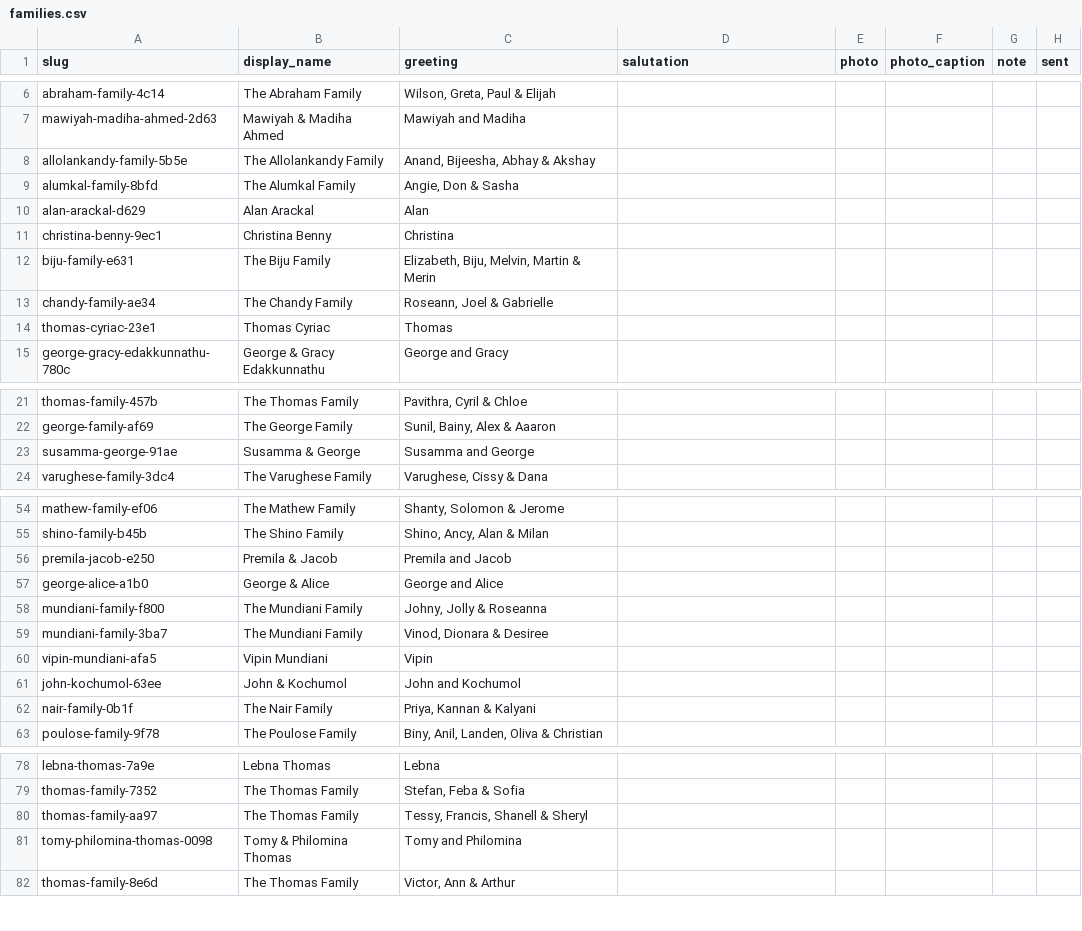
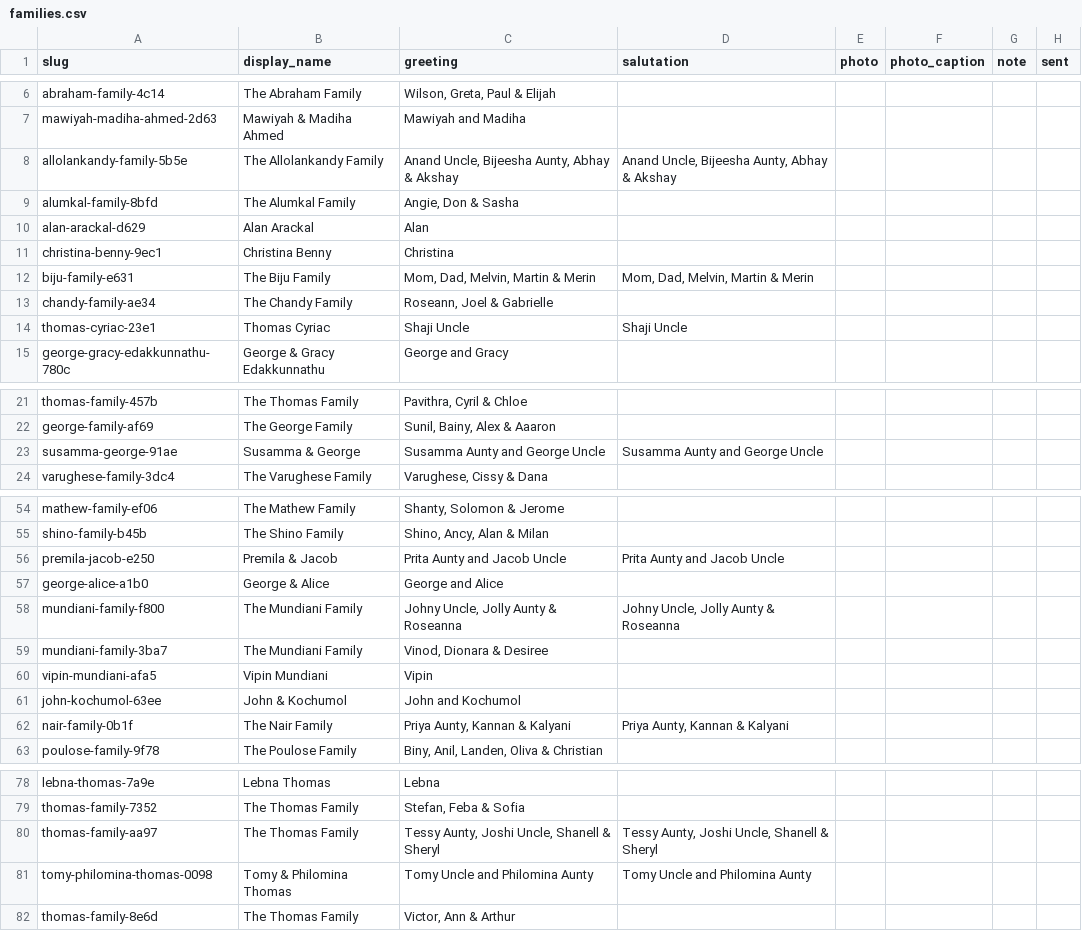
Before and after one commit to Aj-K-code/WeddingReminder, a CSV file: families.csv, drawn as a sheet; only a part is shown, gaps mark what is left out; the diff covers the shown part only.

```diff
--- a/families.csv
+++ b/families.csv
@@ -7,3 +7,3 @@ abraham-family-4c14,The Abraham Family,"Wilson, Greta, Paul & Elijah",,,,,
 mawiyah-madiha-ahmed-2d63,Mawiyah & Madiha Ahmed,Mawiyah and Madiha,,,,,
-allolankandy-family-5b5e,The Allolankandy Family,"Anand, Bijeesha, Abhay & Akshay",,,,,
+allolankandy-family-5b5e,The Allolankandy Family,"Anand Uncle, Bijeesha Aunty, Abhay & Akshay","Anand Uncle, Bijeesha Aunty, Abhay & Akshay",,,,
 alumkal-family-8bfd,The Alumkal Family,"Angie, Don & Sasha",,,,,
@@ -11,5 +11,5 @@ alan-arackal-d629,Alan Arackal,Alan,,,,,
 christina-benny-9ec1,Christina Benny,Christina,,,,,
-biju-family-e631,The Biju Family,"Elizabeth, Biju, Melvin, Martin & Merin",,,,,
+biju-family-e631,The Biju Family,"Mom, Dad, Melvin, Martin & Merin","Mom, Dad, Melvin, Martin & Merin",,,,
 chandy-family-ae34,The Chandy Family,"Roseann, Joel & Gabrielle",,,,,
-thomas-cyriac-23e1,Thomas Cyriac,Thomas,,,,,
+thomas-cyriac-23e1,Thomas Cyriac,Shaji Uncle,Shaji Uncle,,,,
 george-gracy-edakkunnathu-780c,George & Gracy Edakkunnathu,George and Gracy,,,,,
@@ -22,3 +22,3 @@ thomas-family-457b,The Thomas Family,"Pavithra, Cyril & Chloe",,,,,
 george-family-af69,The George Family,"Sunil, Bainy, Alex & Aaaron",,,,,
-susamma-george-91ae,Susamma & George,Susamma and George,,,,,
+susamma-george-91ae,Susamma & George,Susamma Aunty and George Uncle,Susamma Aunty and George Uncle,,,,
 varughese-family-3dc4,The Varughese Family,"Varughese, Cissy & Dana",,,,,
@@ -55,5 +55,5 @@ mathew-family-ef06,The Mathew Family,"Shanty, Solomon & Jerome",,,,,
 shino-family-b45b,The Shino Family,"Shino, Ancy, Alan & Milan",,,,,
-premila-jacob-e250,Premila & Jacob,Premila and Jacob,,,,,
+premila-jacob-e250,Premila & Jacob,Prita Aunty and Jacob Uncle,Prita Aunty and Jacob Uncle,,,,
 george-alice-a1b0,George & Alice,George and Alice,,,,,
-mundiani-family-f800,The Mundiani Family,"Johny, Jolly & Roseanna",,,,,
+mundiani-family-f800,The Mundiani Family,"Johny Uncle, Jolly Aunty & Roseanna","Johny Uncle, Jolly Aunty & Roseanna",,,,
 mundiani-family-3ba7,The Mundiani Family,"Vinod, Dionara & Desiree",,,,,
@@ -61,3 +61,3 @@ vipin-mundiani-afa5,Vipin Mundiani,Vipin,,,,,
 john-kochumol-63ee,John & Kochumol,John and Kochumol,,,,,
-nair-family-0b1f,The Nair Family,"Priya, Kannan & Kalyani",,,,,
+nair-family-0b1f,The Nair Family,"Priya Aunty, Kannan & Kalyani","Priya Aunty, Kannan & Kalyani",,,,
 poulose-family-9f78,The Poulose Family,"Biny, Anil, Landen, Oliva & Christian",,,,,
@@ -79,4 +79,4 @@ lebna-thomas-7a9e,Lebna Thomas,Lebna,,,,,
 thomas-family-7352,The Thomas Family,"Stefan, Feba & Sofia",,,,,
-thomas-family-aa97,The Thomas Family,"Tessy, Francis, Shanell & Sheryl",,,,,
-tomy-philomina-thomas-0098,Tomy & Philomina Thomas,Tomy and Philomina,,,,,
+thomas-family-aa97,The Thomas Family,"Tessy Aunty, Joshi Uncle, Shanell & Sheryl","Tessy Aunty, Joshi Uncle, Shanell & Sheryl",,,,
+tomy-philomina-thomas-0098,Tomy & Philomina Thomas,Tomy Uncle and Philomina Aunty,Tomy Uncle and Philomina Aunty,,,,
 thomas-family-8e6d,The Thomas Family,"Victor, Ann & Arthur",,,,,
```
Also changed, not shown: 2 edited cells elsewhere in this file, links.csv.
